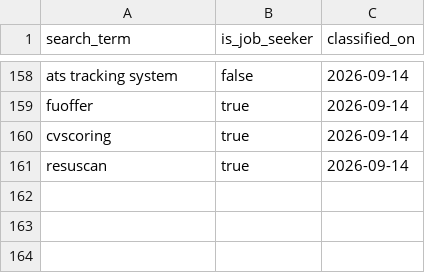
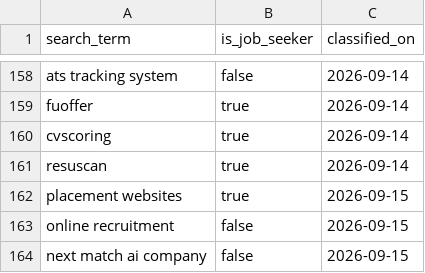
Before and after one commit to jessicagertig/paid-ads-management-pipeline, a CSV file: catalogue/classified_terms.csv, drawn as a sheet; only a part is shown, gaps mark what is left out; the diff names each change by its address in the sheet, - before the commit and + after, or states it on an @@ line.

```diff
--- a/catalogue/classified_terms.csv
+++ b/catalogue/classified_terms.csv
+row 162: placement websites | true | 2026-09-15
+row 163: online recruitment | false | 2026-09-15
+row 164: next match ai company | false | 2026-09-15
```
